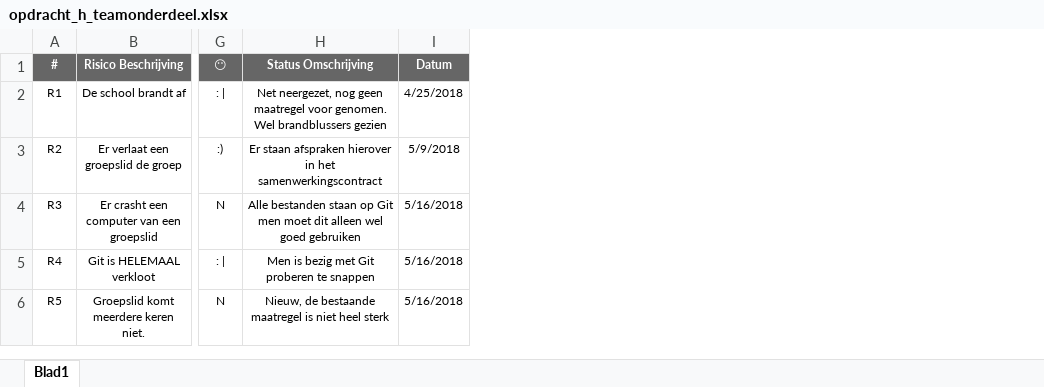
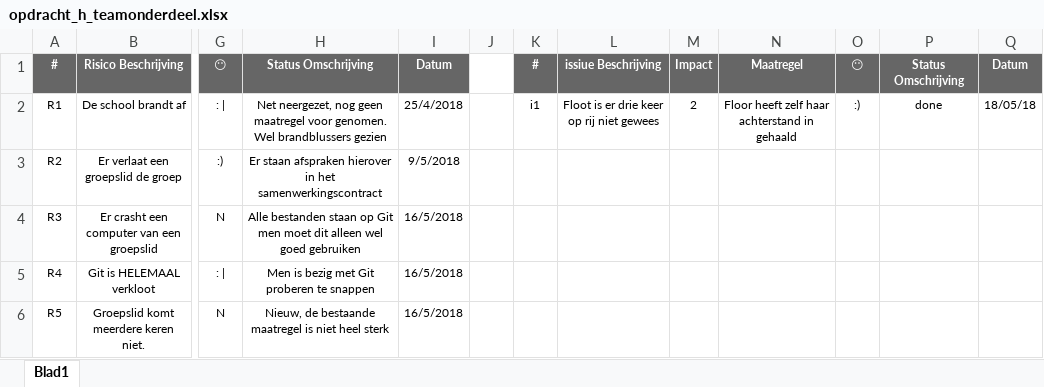
Before and after one commit to Gewad/Project4Bankalicious, an Excel workbook: opdrachten/opdracht_h/opdracht_h_teamonderdeel.xlsx, sheet Blad1, drawn as a sheet; only a part is shown, gaps mark what is left out; values as stored, in another font and other column widths than the file's, no borders; removed rows and columns are numbered as before the commit, all else as after; the diff names each change by its address in the sheet, - before the commit and + after, or states it on an @@ line.

```diff
--- a/opdrachten/opdracht_h/opdracht_h_teamonderdeel.xlsx (sheet Blad1)
+++ b/opdrachten/opdracht_h/opdracht_h_teamonderdeel.xlsx (sheet Blad1)
-column I, rows 1-6: Datum | 4/25/2018 | 5/9/2018 | 5/16/2018 | 5/16/2018 | 5/16/2018
+column I, rows 1-6: Datum | 25/4/2018 | 9/5/2018 | 16/5/2018 | 16/5/2018 | 16/5/2018
+column J, empty
+column K, rows 1-2: # | i1
+column L, rows 1-2: issiue Beschrijving | Floot is er drie keer op rij niet gewees
+column M, rows 1-2: Impact | 2
+column N, rows 1-2: Maatregel | Floor heeft zelf haar achterstand in gehaald
+column O, rows 1-2: 😶 | :)
+column P, rows 1-2: Status Omschrijving | done
+column Q, rows 1-2: Datum | 18/05/18
```
Also changed, not shown: 2 other files.
